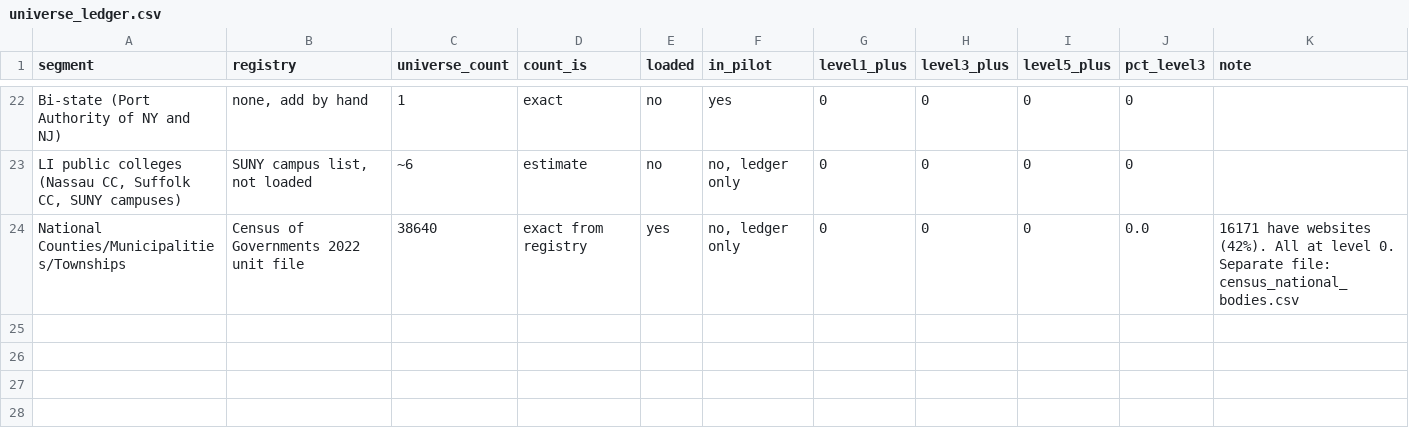
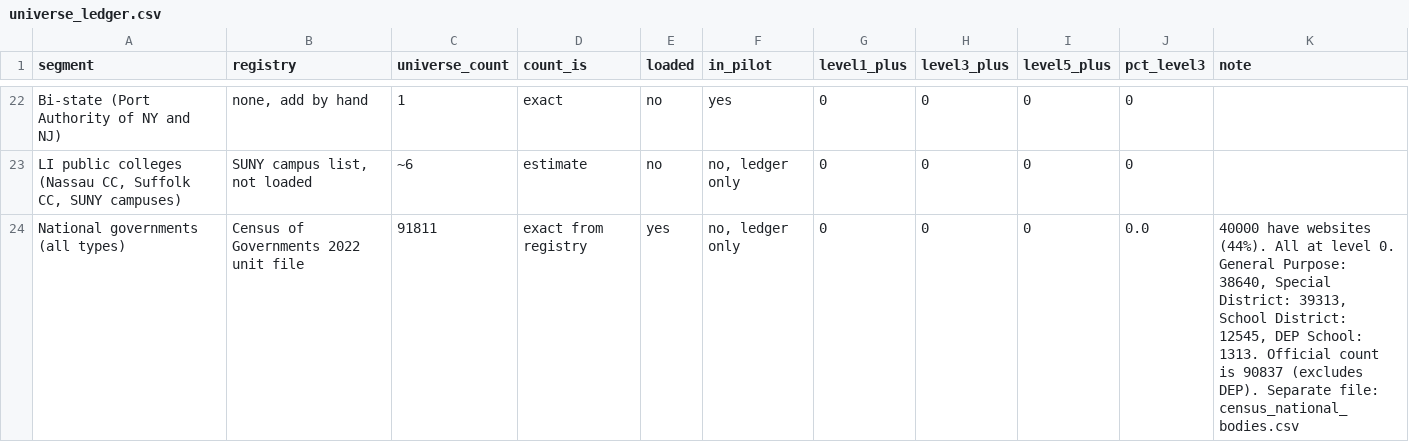
Before and after one commit to StephanBK/Meetings, a CSV file: data/universe_ledger.csv, drawn as a sheet; only a part is shown, gaps mark what is left out.

```diff
--- a/data/universe_ledger.csv
+++ b/data/universe_ledger.csv
@@ -23,2 +23,2 @@ Bi-state (Port Authority of NY and NJ),"none, add by hand",1,exact,no,yes,0,0,0,
 "LI public colleges (Nassau CC, Suffolk CC, SUNY campuses)","SUNY campus list, not loaded",~6,estimate,no,"no, ledger only",0,0,0,0,
-National Counties/Municipalities/Townships,Census of Governments 2022 unit file,38640,exact from registry,yes,"no, ledger only",0,0,0,0.0,"16171 have websites (42%). All at level 0. Separate file: census_national_bodies.csv"
+National governments (all types),Census of Governments 2022 unit file,91811,exact from registry,yes,"no, ledger only",0,0,0,0.0,"40000 have websites (44%). All at level 0. General Purpose: 38640, Special District: 39313, School District: 12545, DEP School: 1313. Official count is 90837 (excludes DEP). Separate file: census_national_bodies.csv"
```
Also changed, not shown: 2 other files.
